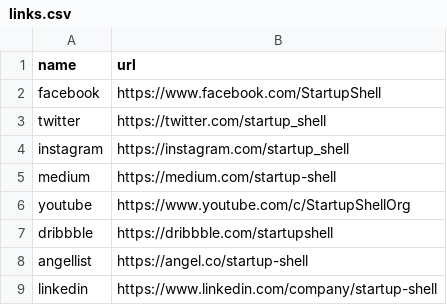
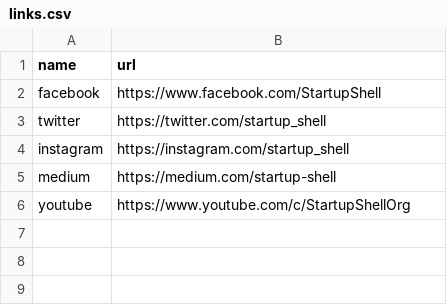
Before and after one commit to StartupShell/web-2017, a CSV file: _data/links.csv, drawn as a sheet; the diff names each change by its address in the sheet, - before the commit and + after, or states it on an @@ line.

```diff
--- a/_data/links.csv
+++ b/_data/links.csv
-row 7: dribbble | https://dribbble.com/startupshell
-row 8: angellist | https://angel.co/startup-shell
-row 9: linkedin | https://www.linkedin.com/company/startup-shell
```
Also changed, not shown: 20 other files.
